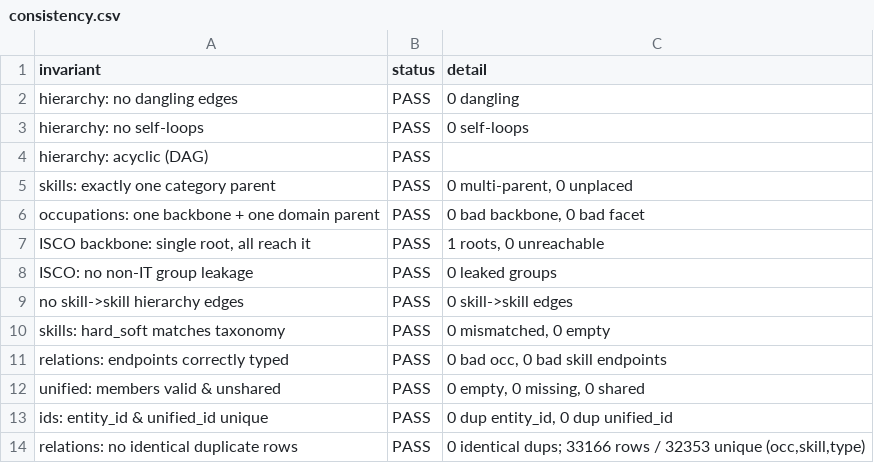
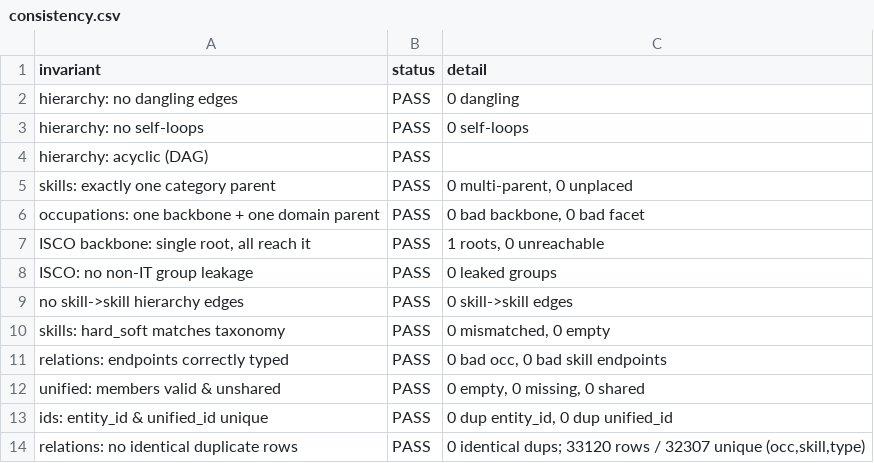
Before and after one commit to YoussefDhb/JobKB, a CSV file: validation/consistency.csv, drawn as a sheet.

```diff
--- a/validation/consistency.csv
+++ b/validation/consistency.csv
@@ -13,2 +13,2 @@ unified: members valid & unshared,PASS,"0 empty, 0 missing, 0 shared"
 ids: entity_id & unified_id unique,PASS,"0 dup entity_id, 0 dup unified_id"
-relations: no identical duplicate rows,PASS,"0 identical dups; 33166 rows / 32353 unique (occ,skill,type)"
+relations: no identical duplicate rows,PASS,"0 identical dups; 33120 rows / 32307 unique (occ,skill,type)"
```
Also changed, not shown: validation/llm_descriptions_audit.csv, 4 other files.
